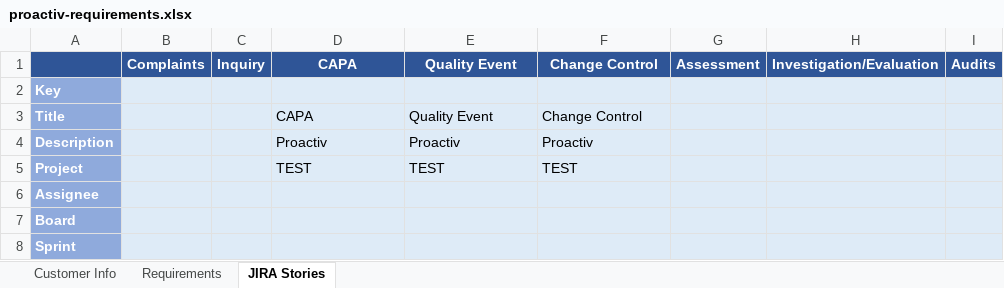
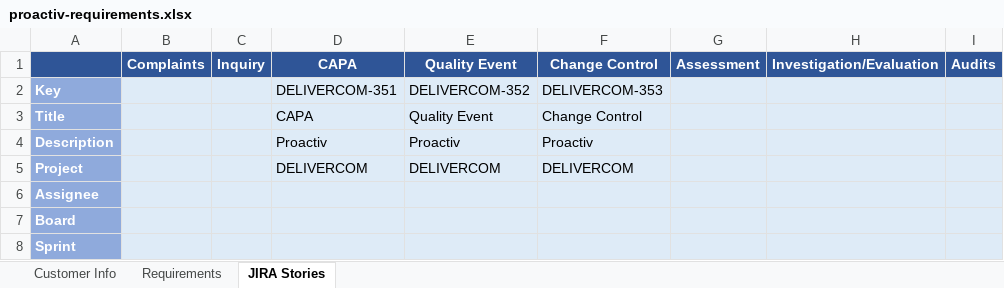
Before and after one commit to jastemborski/JIRA-Import, an Excel workbook: Clients/proactiv-requirements.xlsx, sheet JIRA Stories, drawn as a sheet; only a part is shown; values as stored, in another font and other column widths than the file's, no borders; the diff names each change by its address in the sheet, - before the commit and + after, or states it on an @@ line.

```diff
--- a/Clients/proactiv-requirements.xlsx (sheet JIRA Stories)
+++ b/Clients/proactiv-requirements.xlsx (sheet JIRA Stories)
-D2: (empty)
+D2: DELIVERCOM-351
-E2: (empty)
+E2: DELIVERCOM-352
-F2: (empty)
+F2: DELIVERCOM-353
-D5: TEST
+D5: DELIVERCOM
-E5: TEST
+E5: DELIVERCOM
-F5: TEST
+F5: DELIVERCOM
```
Also changed, not shown: sheet Requirements, 5 other files.
